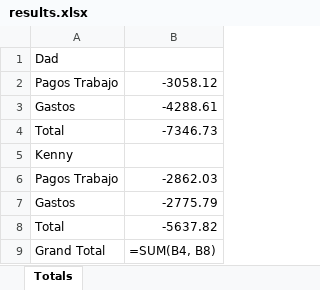
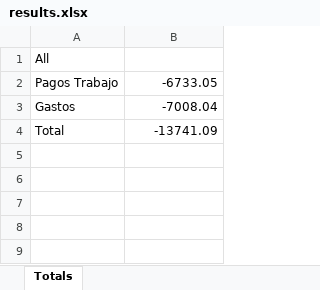
Before and after one commit to kennysuqiu/BankStatementParser, an Excel workbook: files/results.xlsx, sheet Totals, drawn as a sheet; values as stored, in another font and other column widths than the file's, no borders; formulas without a stored value are shown as written; the diff names each change by its address in the sheet, - before the commit and + after, or states it on an @@ line.

```diff
--- a/files/results.xlsx (sheet Totals)
+++ b/files/results.xlsx (sheet Totals)
-A1: Dad
+A1: All
-B2: -3058.12
+B2: -6733.05
-B3: -4288.61
+B3: -7008.04
-B4: -7346.73
+B4: -13741.09
-row 5: Kenny
-row 6: Pagos Trabajo | -2862.03
-row 7: Gastos | -2775.79
-row 8: Total | -5637.82
-row 9: Grand Total | =SUM(B4, B8)
```
Also changed, not shown: files/all_credit_card.xlsx, files/dad_credit_card.xlsx, 2 other files.
